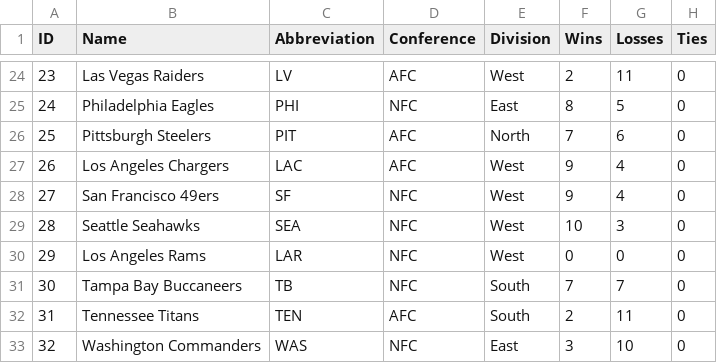
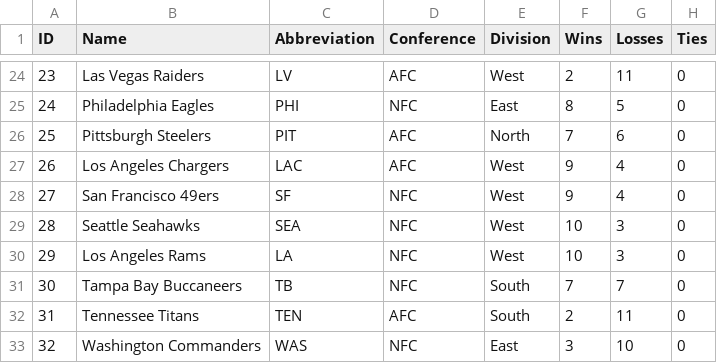
Before and after one commit to SubOptimalPredictions/nfl_predictor, a CSV file: data/teams_with_records.csv, drawn as a sheet; only a part is shown, gaps mark what is left out.

Commit message:
update la abbreviation

```diff
--- a/data/teams_with_records.csv
+++ b/data/teams_with_records.csv
@@ -29,3 +29,3 @@ ID,Name,Abbreviation,Conference,Division,Wins,Losses,Ties
 28,Seattle Seahawks,SEA,NFC,West,10,3,0
-29,Los Angeles Rams,LAR,NFC,West,0,0,0
+29,Los Angeles Rams,LA,NFC,West,10,3,0
 30,Tampa Bay Buccaneers,TB,NFC,South,7,7,0
```
